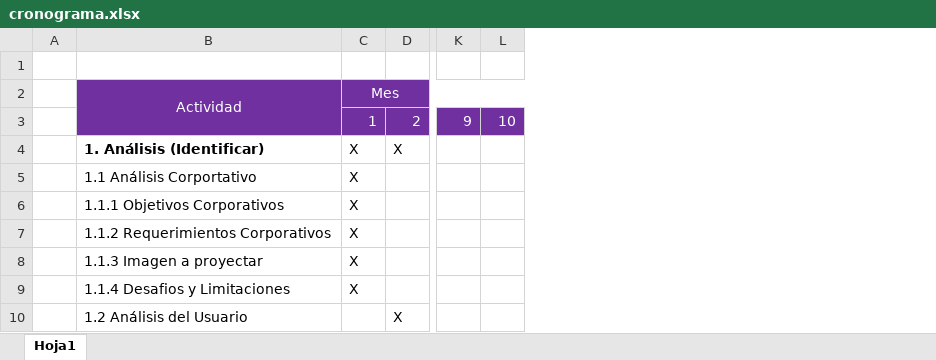
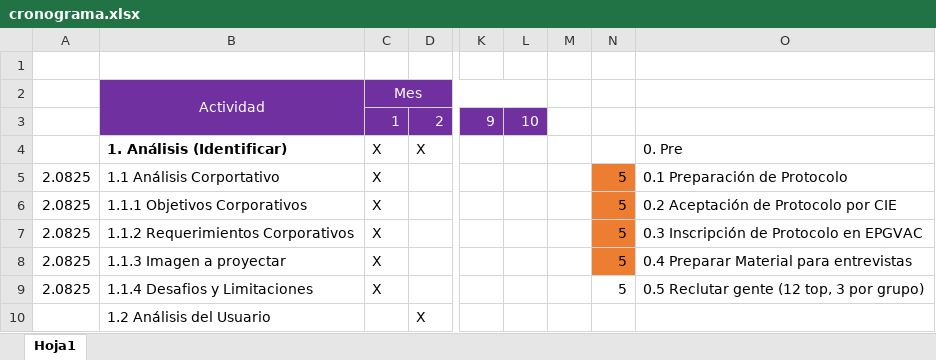
Before and after one commit to recasanova/protocoloSusalud, an Excel workbook: cronograma.xlsx, sheet Hoja1, drawn as a sheet; only a part is shown, gaps mark what is left out; values as stored, in another font and other column widths than the file's, no borders; removed rows and columns are numbered as before the commit, all else as after; the diff names each change by its address in the sheet, - before the commit and + after, or states it on an @@ line.

```diff
--- a/cronograma.xlsx (sheet Hoja1)
+++ b/cronograma.xlsx (sheet Hoja1)
-column A, empty
+column A, rows 5-9: all 2.0825
+column M, empty
+column N, rows 5-9: all 5
+column O, rows 4-9: 0. Pre | 0.1 Preparación de Protocolo | 0.2 Aceptación de Protocolo por CIE | 0.3 Inscripción de Protocolo en EPGVAC | 0.4 Preparar Material para entrevistas | 0.5 Reclutar gente (12 top, 3 por grupo)
```
Also changed, not shown: 3 other files.
